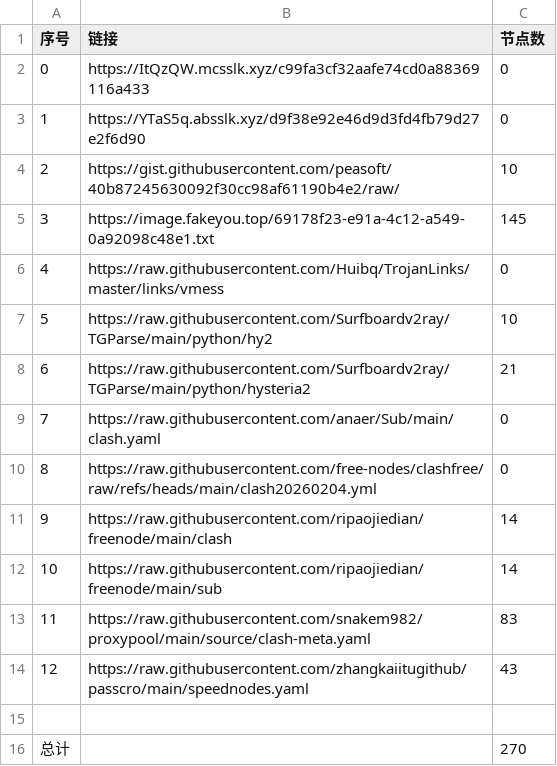
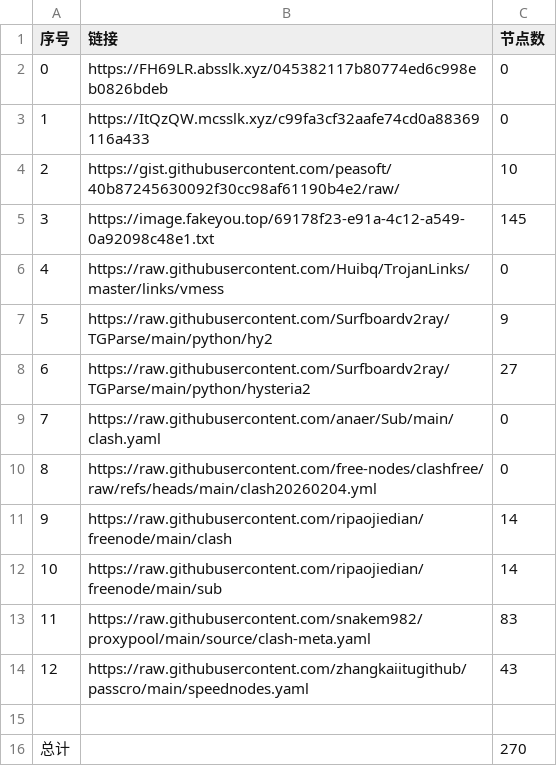
Before and after one commit to ResonanceForge/NoMoreWalls, a CSV file: list_result.csv, drawn as a sheet.

```diff
--- a/list_result.csv
+++ b/list_result.csv
@@ -1,4 +1,4 @@
 序号,链接,节点数
-0,https://ItQzQW.mcsslk.xyz/c99fa3cf32aafe74cd0a88369116a433,0
-1,https://YTaS5q.absslk.xyz/d9f38e92e46d9d3fd4fb79d27e2f6d90,0
+0,https://FH69LR.absslk.xyz/045382117b80774ed6c998eb0826bdeb,0
+1,https://ItQzQW.mcsslk.xyz/c99fa3cf32aafe74cd0a88369116a433,0
 2,https://gist.githubusercontent.com/peasoft/40b87245630092f30cc98af61190b4e2/raw/,10
@@ -6,4 +6,4 @@
 4,https://raw.githubusercontent.com/Huibq/TrojanLinks/master/links/vmess,0
-5,https://raw.githubusercontent.com/Surfboardv2ray/TGParse/main/python/hy2,10
-6,https://raw.githubusercontent.com/Surfboardv2ray/TGParse/main/python/hysteria2,21
+5,https://raw.githubusercontent.com/Surfboardv2ray/TGParse/main/python/hy2,9
+6,https://raw.githubusercontent.com/Surfboardv2ray/TGParse/main/python/hysteria2,27
 7,https://raw.githubusercontent.com/anaer/Sub/main/clash.yaml,0
```
Also changed, not shown: 8 other files.
